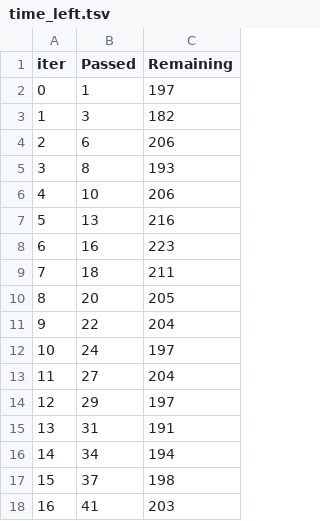
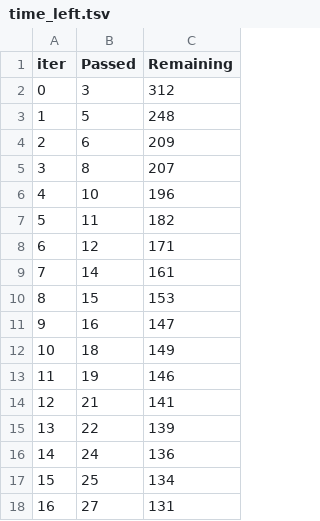
Before and after one commit to axcasas/tigre_flood_prediction, a TSV file: notebooks/catboost_info/time_left.tsv, drawn as a sheet; only a part is shown; the diff covers the shown part only.

Commit message:
update notebooks

```diff
--- a/notebooks/catboost_info/time_left.tsv
+++ b/notebooks/catboost_info/time_left.tsv
@@ -1,18 +1,18 @@
 iter	Passed	Remaining
-0	1	197
-1	3	182
-2	6	206
-3	8	193
-4	10	206
-5	13	216
-6	16	223
-7	18	211
-8	20	205
-9	22	204
-10	24	197
-11	27	204
-12	29	197
-13	31	191
-14	34	194
-15	37	198
-16	41	203
+0	3	312
+1	5	248
+2	6	209
+3	8	207
+4	10	196
+5	11	182
+6	12	171
+7	14	161
+8	15	153
+9	16	147
+10	18	149
+11	19	146
+12	21	141
+13	22	139
+14	24	136
+15	25	134
+16	27	131
```
Also changed, not shown: 163 edited cells elsewhere in this file, 8 other files.
